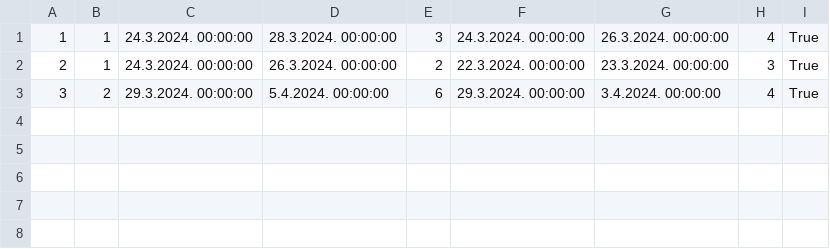
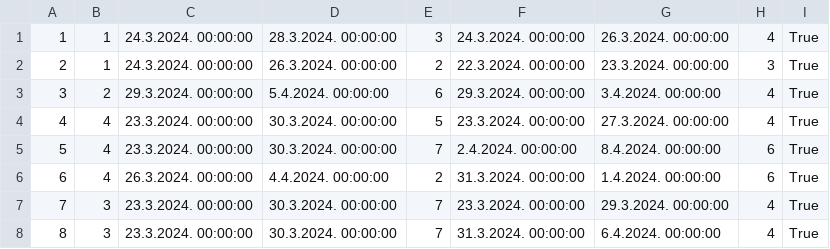
Before and after one commit to kzi-nastava/sims-in-2024-group-2-team-c, a CSV file: Resources/Data/guestReservations.csv, drawn as a sheet.

```diff
--- a/Resources/Data/guestReservations.csv
+++ b/Resources/Data/guestReservations.csv
@@ -3 +3,6 @@
 3|2|29.3.2024. 00:00:00|5.4.2024. 00:00:00|6|29.3.2024. 00:00:00|3.4.2024. 00:00:00|4|True
+4|4|23.3.2024. 00:00:00|30.3.2024. 00:00:00|5|23.3.2024. 00:00:00|27.3.2024. 00:00:00|4|True
+5|4|23.3.2024. 00:00:00|30.3.2024. 00:00:00|7|2.4.2024. 00:00:00|8.4.2024. 00:00:00|6|True
+6|4|26.3.2024. 00:00:00|4.4.2024. 00:00:00|2|31.3.2024. 00:00:00|1.4.2024. 00:00:00|6|True
+7|3|23.3.2024. 00:00:00|30.3.2024. 00:00:00|7|23.3.2024. 00:00:00|29.3.2024. 00:00:00|4|True
+8|3|23.3.2024. 00:00:00|30.3.2024. 00:00:00|7|31.3.2024. 00:00:00|6.4.2024. 00:00:00|4|True
```
Also changed, not shown: Resources/Data/accommodations.csv, Resources/Data/keypoints.csv, 9 other files.
